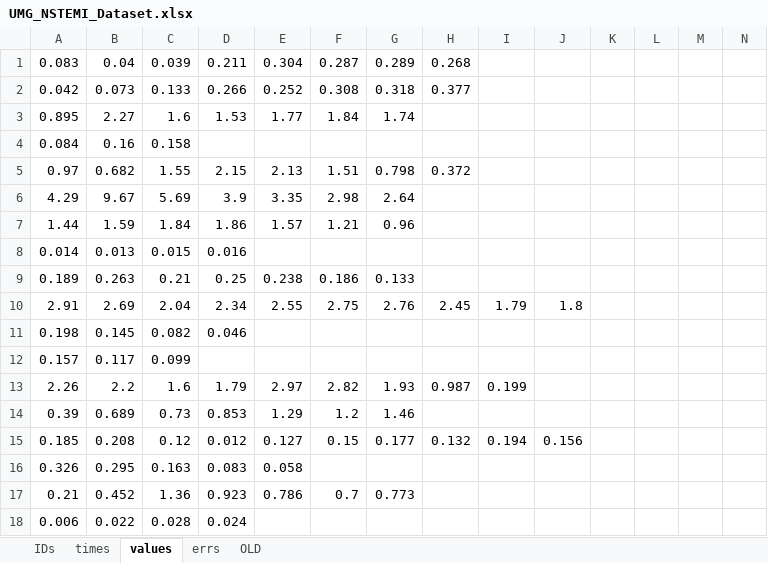
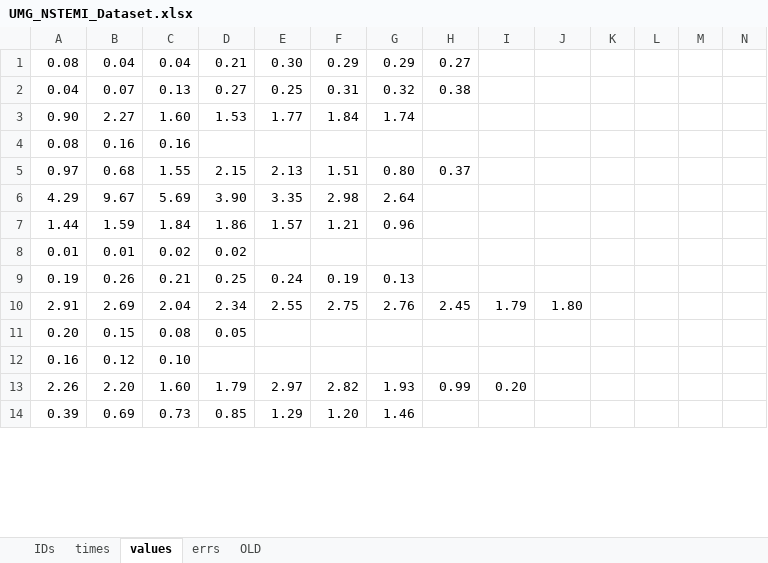
Before and after one commit to nCortese96/nstemi-cude-modeling, an Excel workbook: data/UMG_NSTEMI_Dataset.xlsx, sheet values, drawn as a sheet; only a part is shown; values as stored, in another font and other column widths than the file's, no borders; removed rows and columns are numbered as before the commit, all else as after; rows hold the shown columns only; the diff covers the shown part only; the diff names each change by its address in the sheet, - before the commit and + after, or states it on an @@ line.

```diff
--- a/data/UMG_NSTEMI_Dataset.xlsx (sheet values)
+++ b/data/UMG_NSTEMI_Dataset.xlsx (sheet values)
-row 1: 0.083 | 0.04 | 0.039 | 0.211 | 0.304 | 0.287 | 0.289 | 0.268
-row 2: 0.042 | 0.073 | 0.133 | 0.266 | 0.252 | 0.308 | 0.318 | 0.377
+row 1: 0.08 | 0.04 | 0.04 | 0.21 | 0.30 | 0.29 | 0.29 | 0.27
+row 2: 0.04 | 0.07 | 0.13 | 0.27 | 0.25 | 0.31 | 0.32 | 0.38
-A3: 0.895
+A3: 0.90
-C3: 1.6
+C3: 1.60
-row 4: 0.084 | 0.16 | 0.158
+row 4: 0.08 | 0.16 | 0.16
-B5: 0.682
+B5: 0.68
-G5: 0.798
+G5: 0.80
-H5: 0.372
+H5: 0.37
-D6: 3.9
+D6: 3.90
-row 8: 0.014 | 0.013 | 0.015 | 0.016
-row 9: 0.189 | 0.263 | 0.21 | 0.25 | 0.238 | 0.186 | 0.133
+row 8: 0.01 | 0.01 | 0.02 | 0.02
+row 9: 0.19 | 0.26 | 0.21 | 0.25 | 0.24 | 0.19 | 0.13
-J10: 1.8
+J10: 1.80
-row 11: 0.198 | 0.145 | 0.082 | 0.046
-row 12: 0.157 | 0.117 | 0.099
+row 11: 0.20 | 0.15 | 0.08 | 0.05
+row 12: 0.16 | 0.12 | 0.10
-B13: 2.2
+B13: 2.20
-C13: 1.6
+C13: 1.60
-H13: 0.987
+H13: 0.99
-I13: 0.199
+I13: 0.20
-B14: 0.689
+B14: 0.69
-D14: 0.853
+D14: 0.85
-F14: 1.2
+F14: 1.20
-row 15: 0.185 | 0.208 | 0.12 | 0.012 | 0.127 | 0.15 | 0.177 | 0.132 | 0.194 | 0.156
-row 16: 0.326 | 0.295 | 0.163 | 0.083 | 0.058
-row 17: 0.21 | 0.452 | 1.36 | 0.923 | 0.786 | 0.7 | 0.773
-row 18: 0.006 | 0.022 | 0.028 | 0.024
```
Also changed, not shown: 68 added rows, 64 removed rows and 47 edited cells elsewhere in this sheet, sheet times, sheet OLD, sheet errs, data/ANN_dataset_IX.xlsx, data/UMG_STEMI_Dataset.xlsx, 14 other files.
